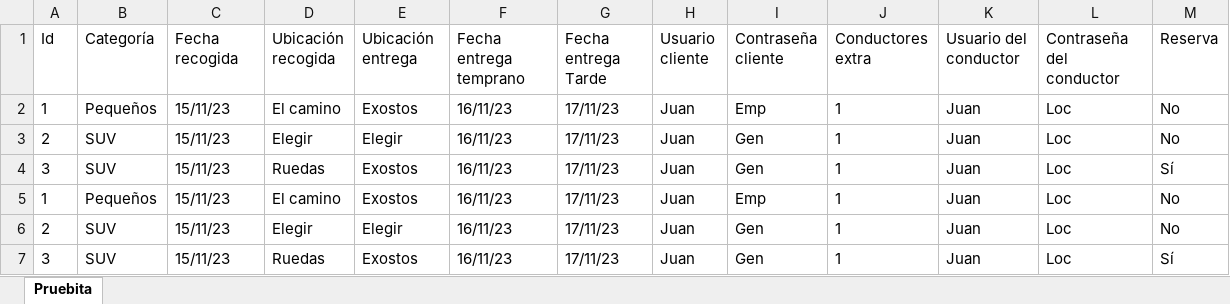
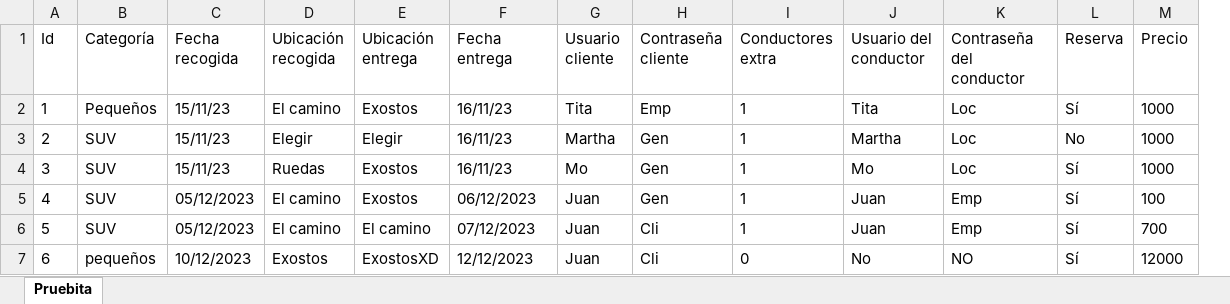
Before and after one commit to JuanGord7/Proyecto3-Entrega2, an Excel workbook: Alquileres.xlsx, sheet Pruebita, drawn as a sheet; values as stored, in another font and other column widths than the file's, no borders; removed rows and columns are numbered as before the commit, all else as after; the diff names each change by its address in the sheet, - before the commit and + after, or states it on an @@ line.

Commit message:
Factura pdf y modificaciones de alquileres

```diff
--- a/Alquileres.xlsx (sheet Pruebita)
+++ b/Alquileres.xlsx (sheet Pruebita)
-column G (Fecha entrega Tarde), rows 2-4: all 17/11/23; row 7: 17/11/23
+column M (Precio), rows 2-5: 1000 | 1000 | 1000 | 100
-F1: Fecha entrega temprano
+F1: Fecha entrega
-G2 (Usuario cliente): Juan
+G2 (Usuario cliente): Tita
-J2 (Usuario del conductor): Juan
+J2 (Usuario del conductor): Tita
-L2 (Reserva): No
+L2 (Reserva): Sí
-G3 (Usuario cliente): Juan
+G3 (Usuario cliente): Martha
-J3 (Usuario del conductor): Juan
+J3 (Usuario del conductor): Martha
-G4 (Usuario cliente): Juan
+G4 (Usuario cliente): Mo
-J4 (Usuario del conductor): Juan
+J4 (Usuario del conductor): Mo
-row 5: 1 | Pequeños | 15/11/23 | El camino | Exostos | 16/11/23 | 17/11/23 | Juan | Emp | 1 | Juan | Loc | No
-row 6: 2 | SUV | 15/11/23 | Elegir | Elegir | 16/11/23 | 17/11/23 | Juan | Gen | 1 | Juan | Loc | No
-A5 (Id): 3
+A5 (Id): 4
-C5 (Fecha recogida): 15/11/23
+C5 (Fecha recogida): 05/12/2023
-D5 (Ubicación recogida): Ruedas
+D5 (Ubicación recogida): El camino
-F5 (Fecha entrega): 16/11/23
+F5 (Fecha entrega): 06/12/2023
-K5 (Contraseña del conductor): Loc
+K5 (Contraseña del conductor): Emp
+row 6: 5 | SUV | 05/12/2023 | El camino | El camino | 07/12/2023 | Juan | Cli | 1 | Juan | Emp | Sí | 700
+row 7: 6 | pequeños | 10/12/2023 | Exostos | ExostosXD | 12/12/2023 | Juan | Cli | 0 | No | NO | Sí | 12000
```
Also changed, not shown: Datos.xlsx, Sedes.xlsx, 22 other files.
